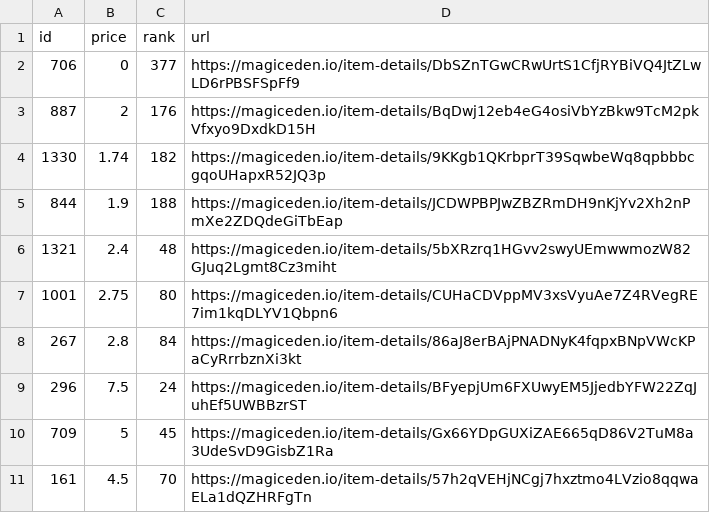
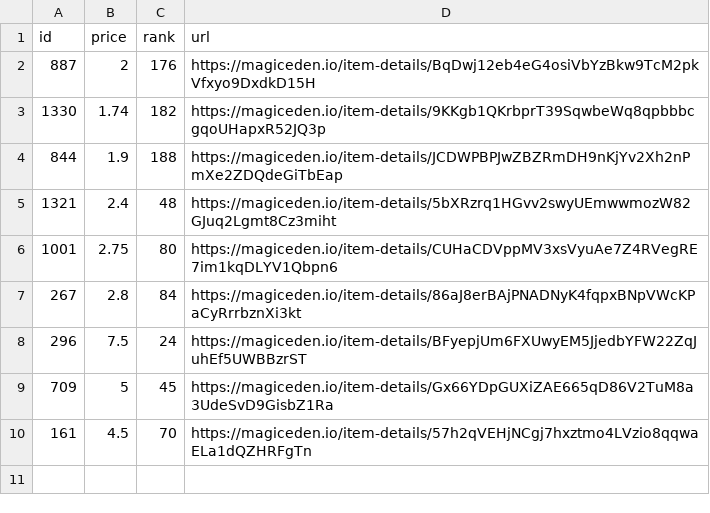
Before and after one commit to braposo/koala-monitor, a CSV file: koala-top-picks.csv, drawn as a sheet; the diff names each change by its address in the sheet, - before the commit and + after, or states it on an @@ line.

Commit message:
Flat: latest data (2021-11-09T02:48:19.979Z) {   "date": "2021-11-09T02:48:19.979Z",   "files": [     {       "name": "koala-data-processed.csv",       "deltaBytes": 4,       "source": "https://api-mainnet.magiceden.io/rpc/getListedNFTsByQuery?q=%7B%22%24match%22%3A%7B%22collectionSymbol%22%3A%22koala_klubhouse%22%7D%2C%22%24sort%22%3A%7B%22takerAmount%22%3A1%2C%22createdAt%22%3A-1%7D%2C%22%24skip%22%3A0%2C%22%24limit%22%3A5000%7D"     },     {       "name": "koala-top-picks.csv",       "deltaBytes": -90,       "source": "https://api-mainnet.magiceden.io/rpc/getListedNFTsByQuery?q=%7B%22%24match%22%3A%7B%22collectionSymbol%22%3A%22koala_klubhouse%22%7D%2C%22%24sort%22%3A%7B%22takerAmount%22%3A1%2C%22createdAt%22%3A-1%7D%2C%22%24skip%22%3A0%2C%22%24limit%22%3A5000%7D"     }   ] }

```diff
--- a/koala-top-picks.csv
+++ b/koala-top-picks.csv
-row 2: 706 | 0 | 377 | https://magiceden.io/item-details/DbSZnTGwCRwUrtS1CfjRYBiVQ4JtZLwLD6rPBSFSpFf9
```
Also changed, not shown: koala-data-processed.csv.
